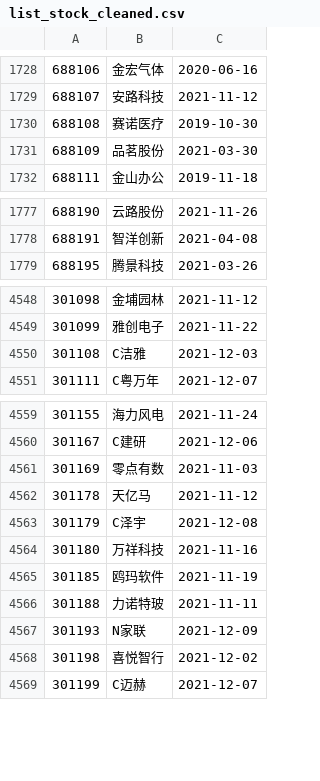
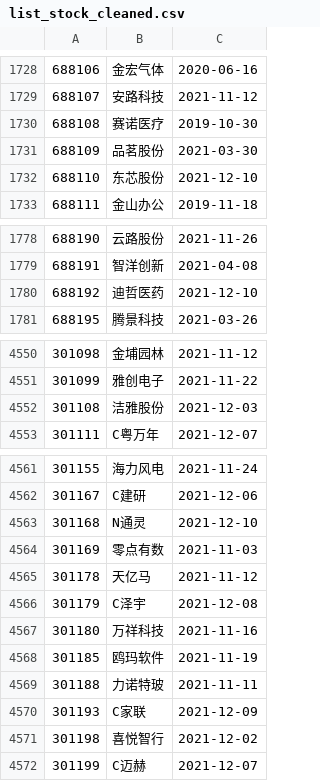
Before and after one commit to yinhedot/yinhedot, a CSV file: data4git/list_stock_cleaned.csv, drawn as a sheet; only a part is shown, gaps mark what is left out.

```diff
--- a/data4git/list_stock_cleaned.csv
+++ b/data4git/list_stock_cleaned.csv
@@ -1731,2 +1731,3 @@
 688109,品茗股份,2021-03-30
+688110,东芯股份,2021-12-10
 688111,金山办公,2019-11-18
@@ -1778,2 +1779,3 @@
 688191,智洋创新,2021-04-08
+688192,迪哲医药,2021-12-10
 688195,腾景科技,2021-03-26
@@ -4549,3 +4551,3 @@
 301099,雅创电子,2021-11-22
-301108,C洁雅,2021-12-03
+301108,洁雅股份,2021-12-03
 301111,C粤万年,2021-12-07
@@ -4560,2 +4562,3 @@
 301167,C建研,2021-12-06
+301168,N通灵,2021-12-10
 301169,零点有数,2021-11-03
@@ -4566,3 +4569,3 @@
 301188,力诺特玻,2021-11-11
-301193,N家联,2021-12-09
+301193,C家联,2021-12-09
 301198,喜悦智行,2021-12-02
```
Also changed, not shown: data4git/list_etf_cleaned.csv, data4git/list_index_cleaned.csv, 3 other files.
